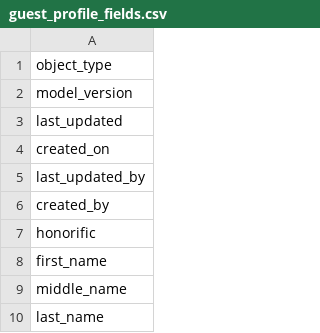
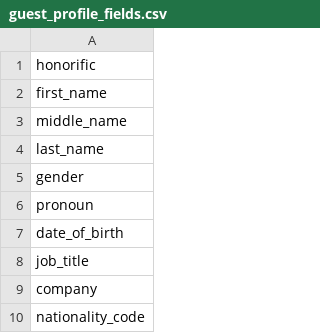
Before and after one commit to aws-solutions/unified-profile-for-travellers-and-guests-on-aws, a CSV file: source/ucp-backend/test_assets/guest_profile_fields.csv, drawn as a sheet; only a part is shown; the shorter side is filled out with more unchanged rows.

```diff
--- a/source/ucp-backend/test_assets/guest_profile_fields.csv
+++ b/source/ucp-backend/test_assets/guest_profile_fields.csv
@@ -1,7 +1 @@
-"object_type",
-"model_version",
-"last_updated",
-"created_on",
-"last_updated_by",
-"created_by",
 "honorific",
```
Also changed, not shown: source/ucp-backend/test_assets/air_booking_fields.csv, source/ucp-backend/test_assets/hotel_booking_fields.csv, 19 other files.
